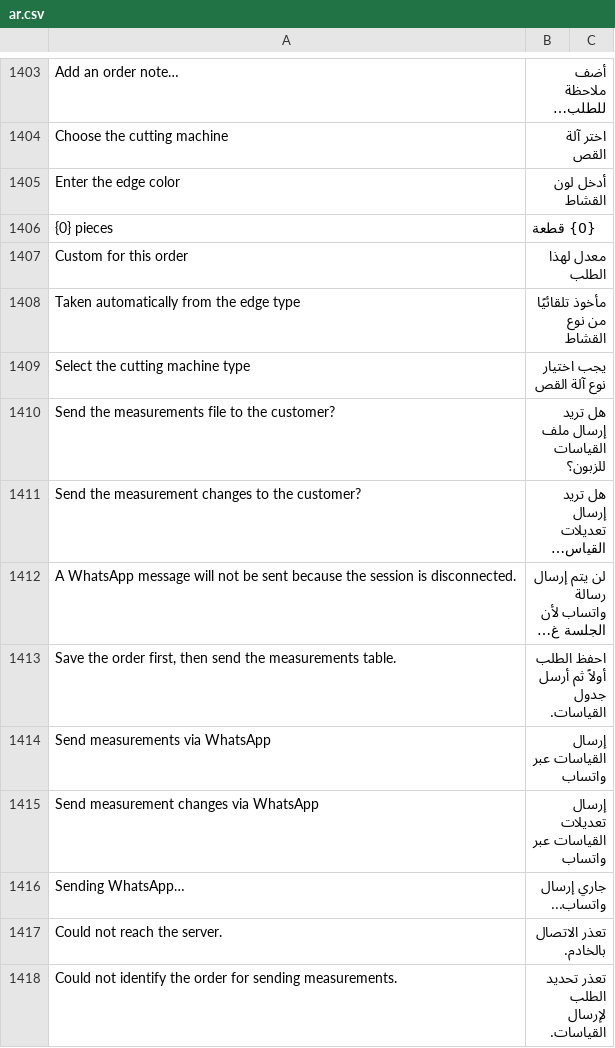
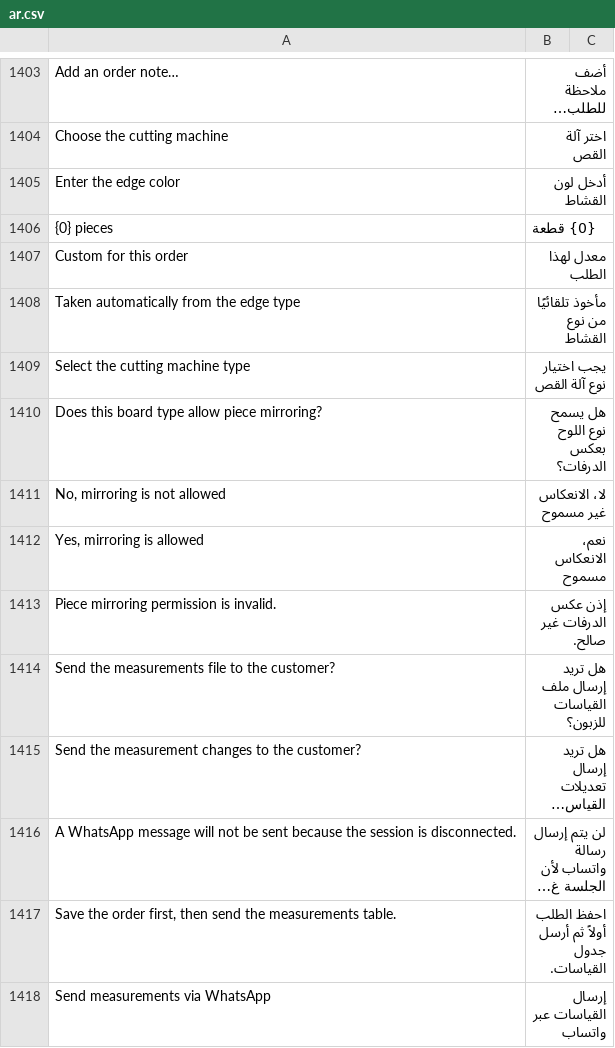
Before and after one commit to Hasan-Alhendi/almdina-erp, a CSV file: almdina_erp/translations/ar.csv, drawn as a sheet; only a part is shown, gaps mark what is left out; the shorter side is filled out with more unchanged rows; long unchanged cells end in …; the diff names each change by its address in the sheet, - before the commit and + after, or states it on an @@ line.

Commit message:
feat(orders): introduce piece mirroring functionality in door cutting orders
- Added `allow_piece_mirroring` field to the door cutting order JSON schema.
- Implemented logic to handle piece mirroring in various components, including input adapters and UI.
- Updated frontend scripts to manage mirroring state and interactions.
- Enhanced recovery and validation processes to accommodate new mirroring feature.
- Included translations for mirroring options in Arabic.

```diff
--- a/almdina_erp/translations/ar.csv
+++ b/almdina_erp/translations/ar.csv
+row 1410: Does this board type allow piece mirroring? | هل يسمح نوع اللوح بعكس الدرفات؟
+row 1411: No, mirroring is not allowed | لا، الانعكاس غير مسموح
+row 1412: Yes, mirroring is allowed | نعم، الانعكاس مسموح
+row 1413: Piece mirroring permission is invalid. | إذن عكس الدرفات غير صالح.
```
Also changed, not shown: 24 other files.
